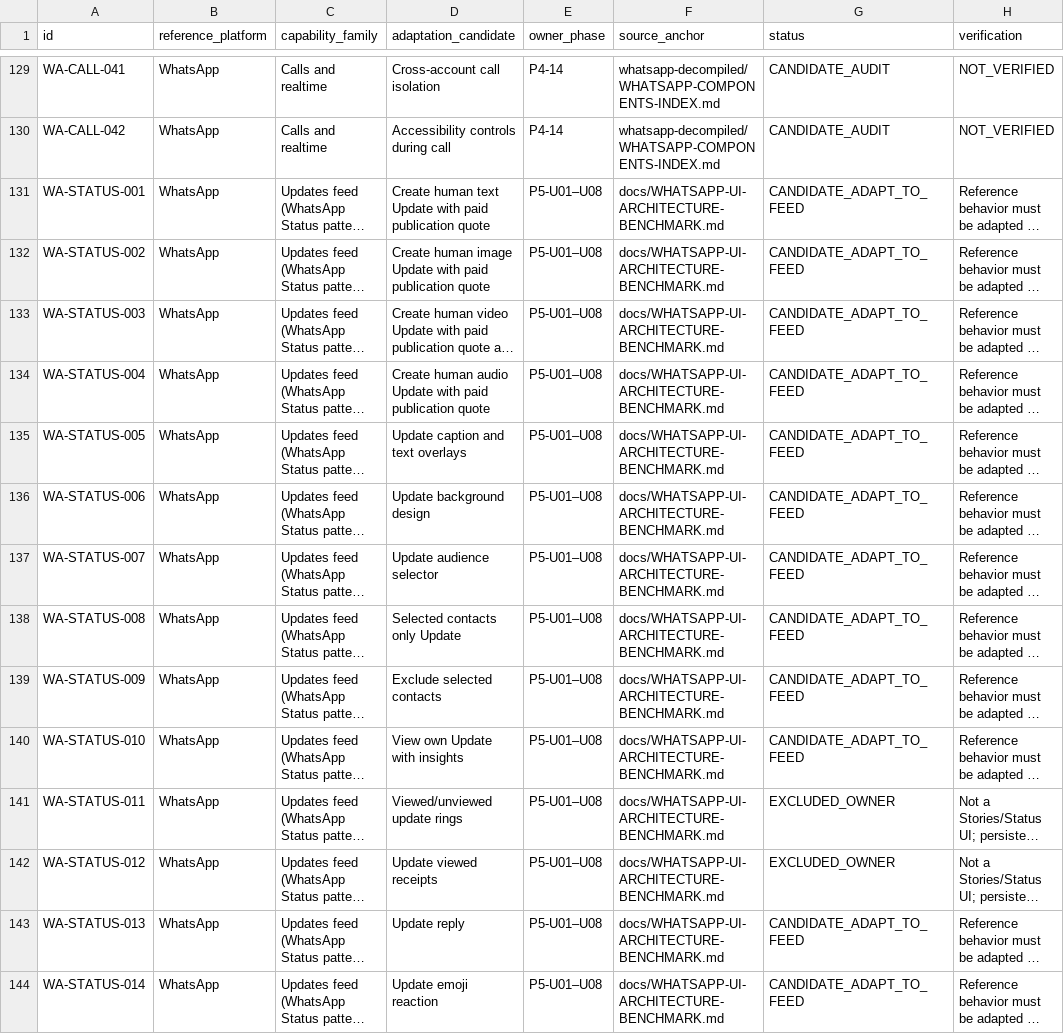
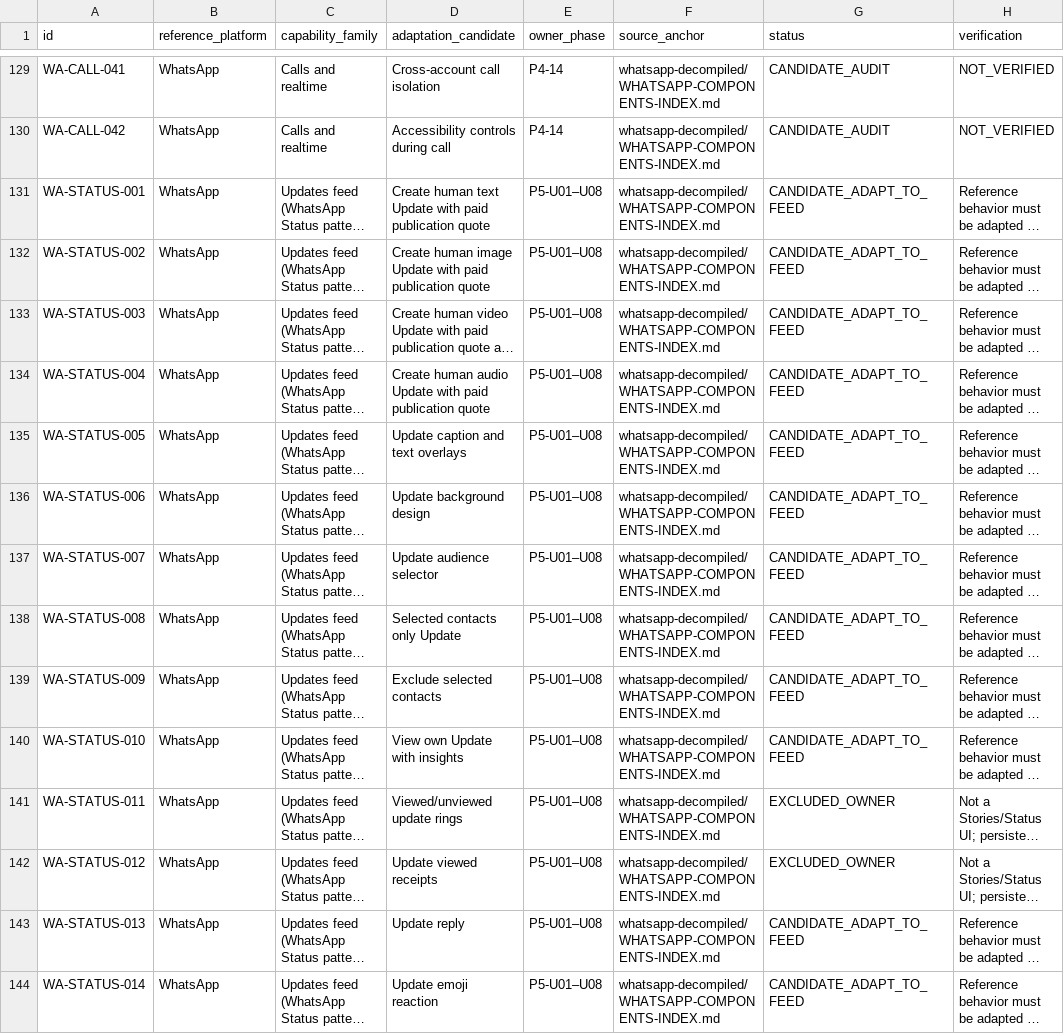
Before and after one commit to Baatiku/Masanawa, a CSV file: docs/reference-audit/FEATURE-REGISTER.csv, drawn as a sheet; only a part is shown, gaps mark what is left out; long unchanged cells end in …; the diff covers the shown part only; the diff names each change by its address in the sheet, - before the commit and + after, or states it on an @@ line.

```diff
--- a/docs/reference-audit/FEATURE-REGISTER.csv
+++ b/docs/reference-audit/FEATURE-REGISTER.csv
-F131:F144 (source_anchor): docs/WHATSAPP-UI-ARCHITECTURE-BENCHMARK.md
+F131:F144 (source_anchor): whatsapp-decompiled/WHATSAPP-COMPONENTS-INDEX.md
```
Also changed, not shown: 101 edited cells elsewhere in this file.
